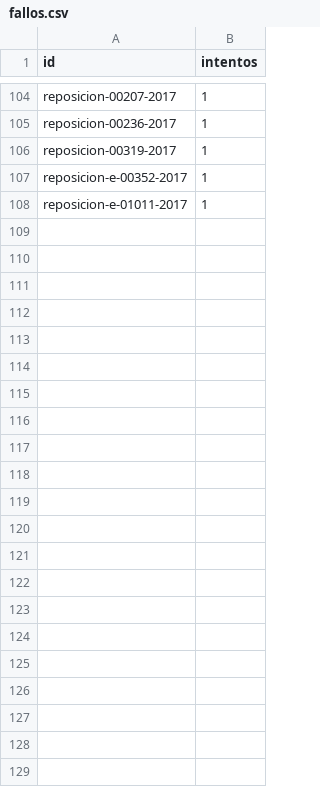
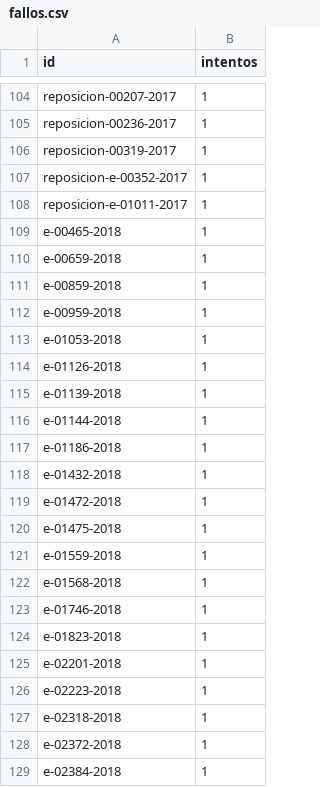
Before and after one commit to landres-gespro/aepd-tracker, a CSV file: data/history/fallos.csv, drawn as a sheet; only a part is shown, gaps mark what is left out.

```diff
--- a/data/history/fallos.csv
+++ b/data/history/fallos.csv
@@ -108 +108,22 @@ reposicion-e-00352-2017,1
 reposicion-e-01011-2017,1
+e-00465-2018,1
+e-00659-2018,1
+e-00859-2018,1
+e-00959-2018,1
+e-01053-2018,1
+e-01126-2018,1
+e-01139-2018,1
+e-01144-2018,1
+e-01186-2018,1
+e-01432-2018,1
+e-01472-2018,1
+e-01475-2018,1
+e-01559-2018,1
+e-01568-2018,1
+e-01746-2018,1
+e-01823-2018,1
+e-02201-2018,1
+e-02223-2018,1
+e-02318-2018,1
+e-02372-2018,1
+e-02384-2018,1
```
Also changed, not shown: 2 other files.
